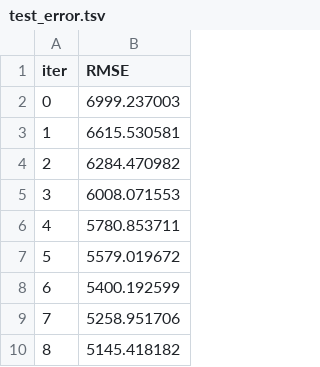
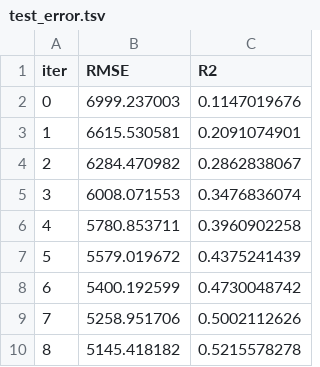
Before and after one commit to monatagelsir7/enivornmental_impact_of_aviation, a TSV file: catboost_info/test_error.tsv, drawn as a sheet; only a part is shown; the diff names each change by its address in the sheet, - before the commit and + after, or states it on an @@ line.

Commit message:
catboost metrics graph

```diff
--- a/catboost_info/test_error.tsv
+++ b/catboost_info/test_error.tsv
+column C (R2), rows 2-10: 0.1147019676 | 0.2091074901 | 0.2862838067 | 0.3476836074 | 0.3960902258 | 0.4375241439 | 0.4730048742 | 0.5002112626 | 0.5215578278
```
Also changed, not shown: catboost_info/learn_error.tsv, catboost_info/time_left.tsv, 7 other files.
